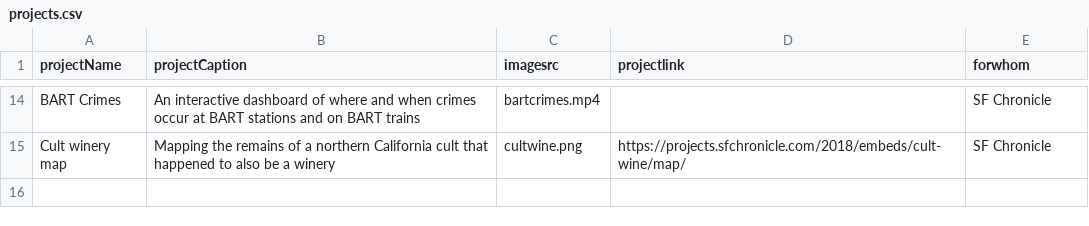
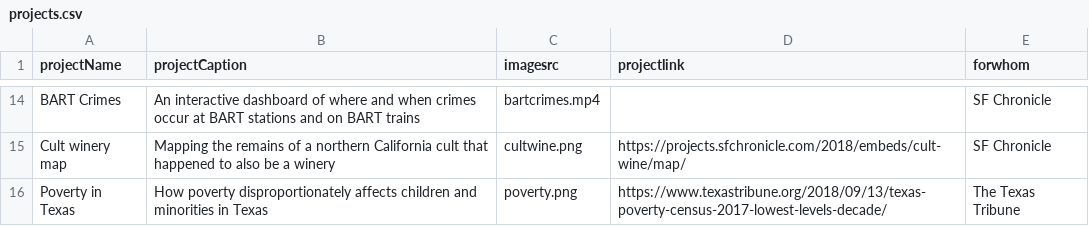
Before and after one commit to elbertwang3/website, a CSV file: public/data/projects.csv, drawn as a sheet; only a part is shown, gaps mark what is left out.

Commit message:
poverty project

```diff
--- a/public/data/projects.csv
+++ b/public/data/projects.csv
@@ -15 +15,2 @@ BART Crimes,An interactive dashboard of where and when crimes occur at BART stat
 Cult winery map,Mapping the remains of a northern California cult that happened to also be a winery,cultwine.png,https://projects.sfchronicle.com/2018/embeds/cult-wine/map/,SF Chronicle
+Poverty in Texas,How poverty disproportionately affects children and minorities in Texas,poverty.png,https://www.texastribune.org/2018/09/13/texas-poverty-census-2017-lowest-levels-decade/,The Texas Tribune
```
Also changed, not shown: 3 other files.
